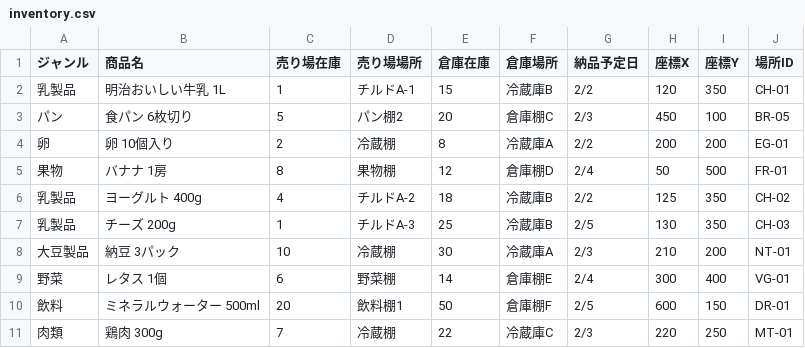
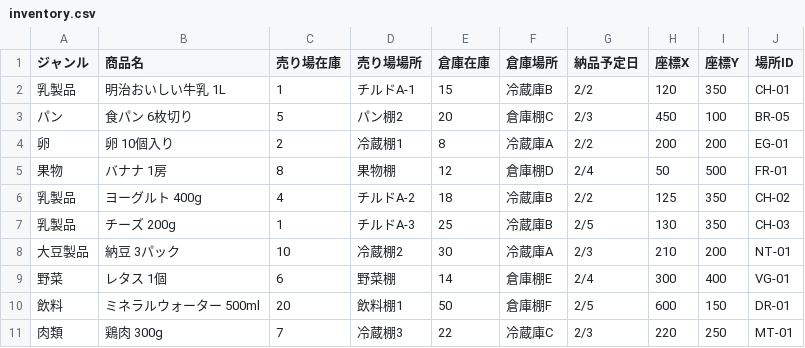
Before and after one commit to yoshikifukasawa603-star/Track-Job-tutorial, a CSV file: inventory.csv, drawn as a sheet.

Commit message:
Update inventory.csv

```diff
--- a/inventory.csv
+++ b/inventory.csv
@@ -3,3 +3,3 @@
 パン,食パン 6枚切り,5,パン棚2,20,倉庫棚C,2/3,450,100,BR-05
-卵,卵 10個入り,2,冷蔵棚,8,冷蔵庫A,2/2,200,200,EG-01
+卵,卵 10個入り,2,冷蔵棚1,8,冷蔵庫A,2/2,200,200,EG-01
 果物,バナナ 1房,8,果物棚,12,倉庫棚D,2/4,50,500,FR-01
@@ -7,5 +7,5 @@
 乳製品,チーズ 200g,1,チルドA-3,25,冷蔵庫B,2/5,130,350,CH-03
-大豆製品,納豆 3パック,10,冷蔵棚,30,冷蔵庫A,2/3,210,200,NT-01
+大豆製品,納豆 3パック,10,冷蔵棚2,30,冷蔵庫A,2/3,210,200,NT-01
 野菜,レタス 1個,6,野菜棚,14,倉庫棚E,2/4,300,400,VG-01
 飲料,ミネラルウォーター 500ml,20,飲料棚1,50,倉庫棚F,2/5,600,150,DR-01
-肉類,鶏肉 300g,7,冷蔵棚,22,冷蔵庫C,2/3,220,250,MT-01
+肉類,鶏肉 300g,7,冷蔵棚3,22,冷蔵庫C,2/3,220,250,MT-01
```
